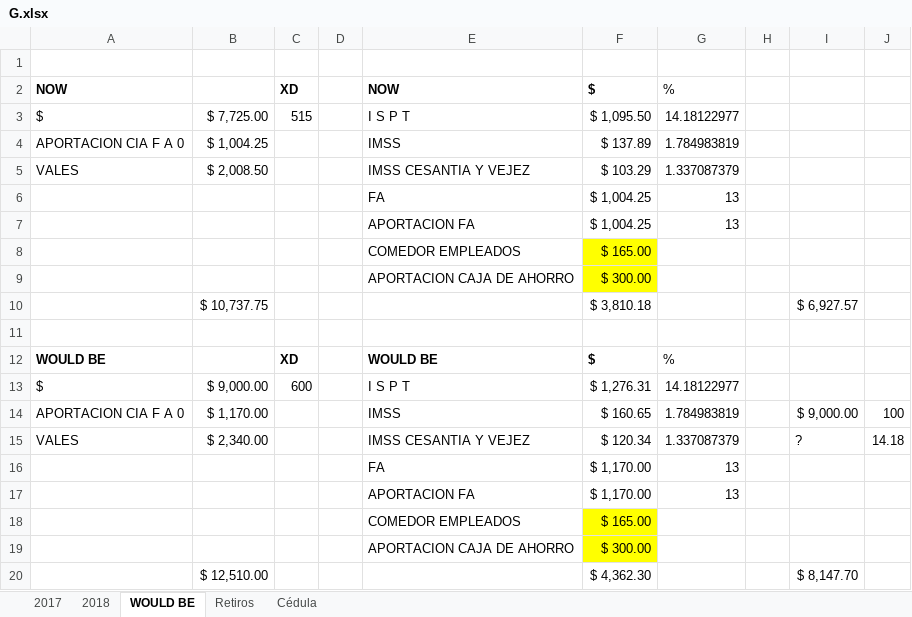
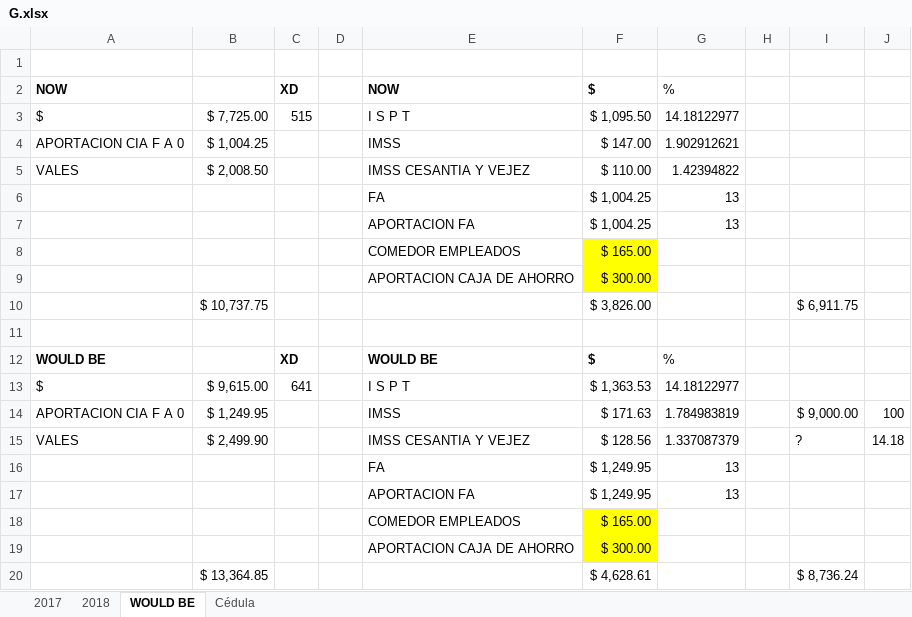
Before and after one commit to ynvlgr/things, an Excel workbook: G.xlsx, sheet WOULD BE, drawn as a sheet; values as stored, in another font and other column widths than the file's, no borders; removed rows and columns are numbered as before the commit, all else as after; the diff names each change by its address in the sheet, - before the commit and + after, or states it on an @@ line.

```diff
--- a/G.xlsx (sheet WOULD BE)
+++ b/G.xlsx (sheet WOULD BE)
-sheet tab: Retiros
-F4 ($): $ 137.89
+F4 ($): $ 147.00
-G4 (%): 1.784983819
+G4 (%): 1.902912621
-F5 ($): $ 103.29
+F5 ($): $ 110.00
-G5 (%): 1.337087379
+G5 (%): 1.42394822
-row 10:  | $ 10,737.75 |  |  |  | $ 3,810.18 |  |  | $ 6,927.57
+row 10:  | $ 10,737.75 |  |  |  | $ 3,826.00 |  |  | $ 6,911.75
-B13: $ 9,000.00
+B13: $ 9,615.00
-C13 (XD): 600
+C13 (XD): 641
-F13 ($): $ 1,276.31
+F13 ($): $ 1,363.53
-B14: $ 1,170.00
+B14: $ 1,249.95
-F14 ($): $ 160.65
+F14 ($): $ 171.63
-B15: $ 2,340.00
+B15: $ 2,499.90
-F15 ($): $ 120.34
+F15 ($): $ 128.56
-F16:F17 ($): $ 1,170.00
+F16:F17 ($): $ 1,249.95
-row 20:  | $ 12,510.00 |  |  |  | $ 4,362.30 |  |  | $ 8,147.70
+row 20:  | $ 13,364.85 |  |  |  | $ 4,628.61 |  |  | $ 8,736.24
```
Also changed, not shown: sheet 2018, hidden cells, 5 other files.
